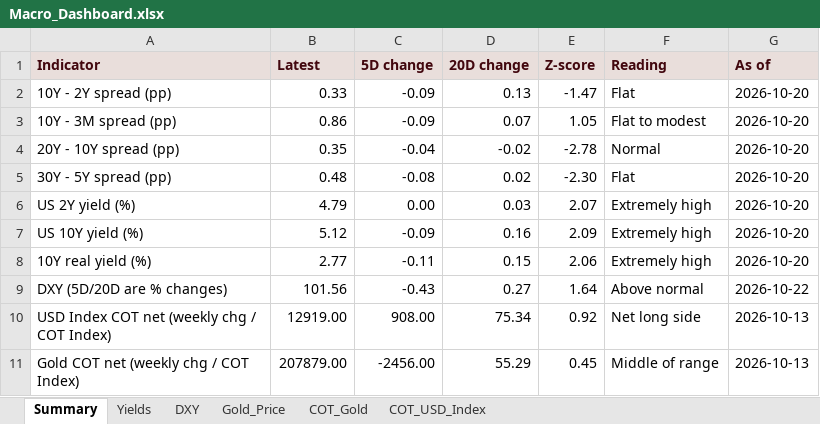
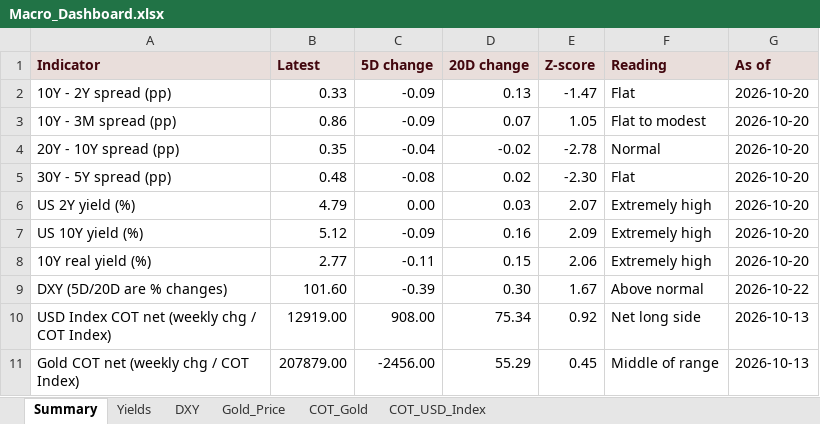
Before and after one commit to velourofficialdev/macro-dashboard, an Excel workbook: Macro_Dashboard.xlsx, sheet Summary, drawn as a sheet; values as stored, in another font and other column widths than the file's, no borders; the diff names each change by its address in the sheet, - before the commit and + after, or states it on an @@ line.

```diff
--- a/Macro_Dashboard.xlsx (sheet Summary)
+++ b/Macro_Dashboard.xlsx (sheet Summary)
-B9 (Latest): 101.56
+B9 (Latest): 101.60
-C9 (5D change): -0.43
+C9 (5D change): -0.39
-D9 (20D change): 0.27
+D9 (20D change): 0.30
-E9 (Z-score): 1.64
+E9 (Z-score): 1.67
```
Also changed, not shown: sheet Gold_Price, sheet DXY, 1 other file.
